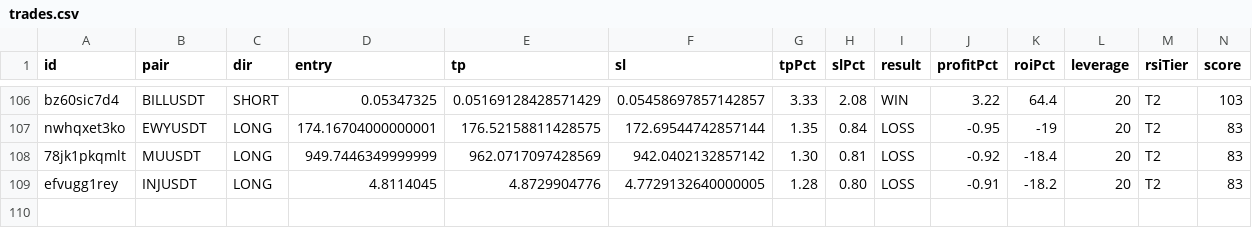
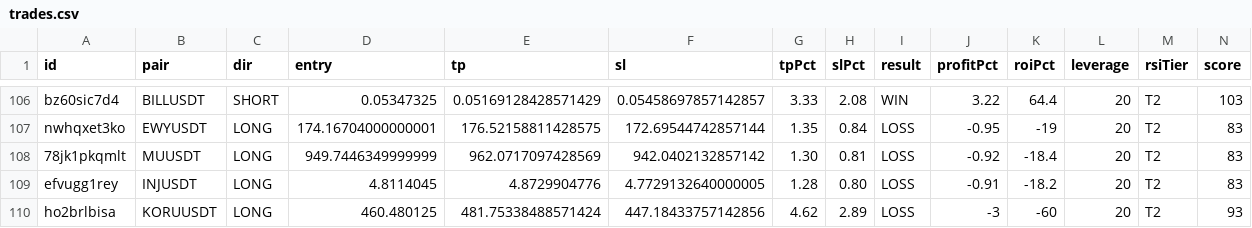
Before and after one commit to kangscalpingv3/kangscalping, a CSV file: trades.csv, drawn as a sheet; only a part is shown, gaps mark what is left out; rows hold the shown columns only; the diff names each change by its address in the sheet, - before the commit and + after, or states it on an @@ line.

Commit message:
📝 Trade closed: KORUUSDT LOSS

```diff
--- a/trades.csv
+++ b/trades.csv
+row 110: ho2brlbisa | KORUUSDT | LONG | 460.480125 | 481.75338488571424 | 447.18433757142856 | 4.62 | 2.89 | LOSS | -3 | -60 | 20 | T2 | 93
```
